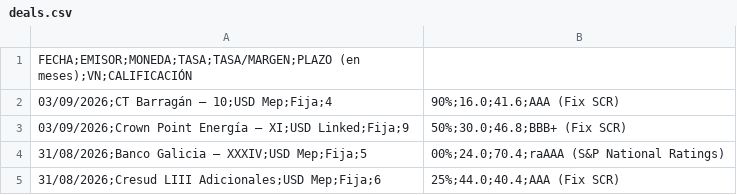
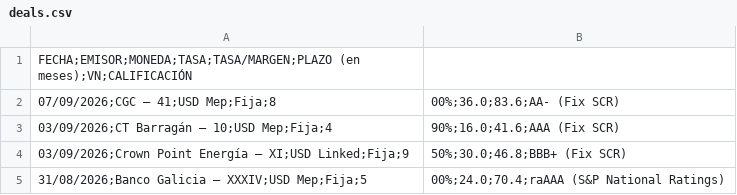
Before and after one commit to ramiellero/Caidas-de-deudas, a CSV file: StoneX/deals.csv, drawn as a sheet; only a part is shown; the shorter side is filled out with more unchanged rows.

Commit message:
update deals automatico

```diff
--- a/StoneX/deals.csv
+++ b/StoneX/deals.csv
@@ -1,2 +1,3 @@
 FECHA;EMISOR;MONEDA;TASA;TASA/MARGEN;PLAZO (en meses);VN;CALIFICACIÓN
+07/09/2026;CGC – 41;USD Mep;Fija;8,00%;36.0;83.6;AA- (Fix SCR)
 03/09/2026;CT Barragán – 10;USD Mep;Fija;4,90%;16.0;41.6;AAA (Fix SCR)
```
Also changed, not shown: Deals/emisiones_obligaciones_negociables.csv, StoneX/difusion.csv, 2 other files.
